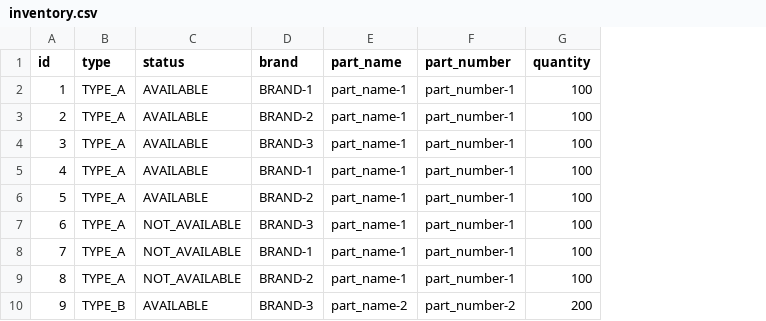
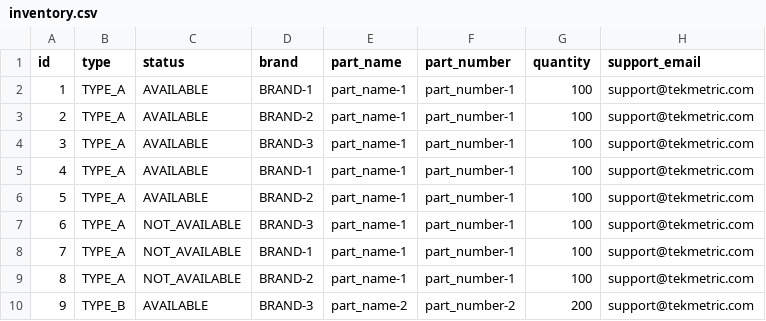
Before and after one commit to Tekmetric/interview, a CSV file: backend/src/main/resources/database/data/inventory.csv, drawn as a sheet; only a part is shown; the diff names each change by its address in the sheet, - before the commit and + after, or states it on an @@ line.

```diff
--- a/backend/src/main/resources/database/data/inventory.csv
+++ b/backend/src/main/resources/database/data/inventory.csv
+column H (support_email), rows 2-10: all support@tekmetric.com
```
Also changed, not shown: 15 other files.
